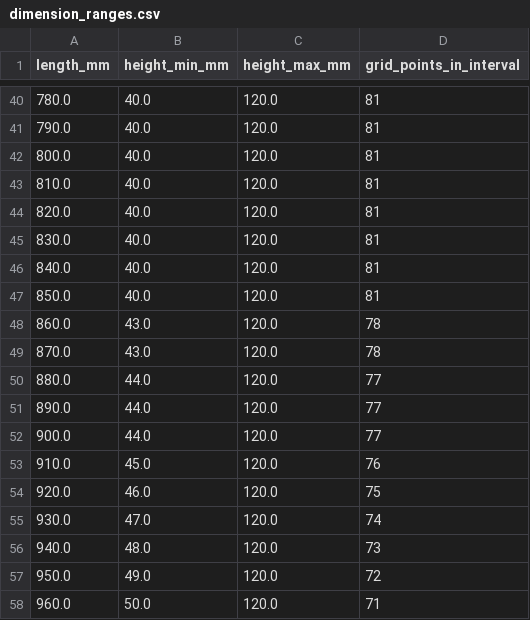
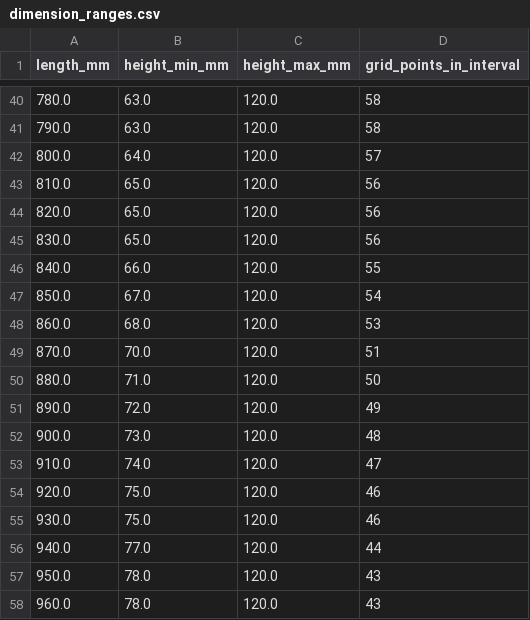
Before and after one commit to michi-rgb/surrogate-2d-fem, a CSV file: output/dimension_ranges.csv, drawn as a sheet; only a part is shown, gaps mark what is left out; the diff covers the shown part only.

```diff
--- a/output/dimension_ranges.csv
+++ b/output/dimension_ranges.csv
@@ -40,19 +40,19 @@
-780.0,40.0,120.0,81
-790.0,40.0,120.0,81
-800.0,40.0,120.0,81
-810.0,40.0,120.0,81
-820.0,40.0,120.0,81
-830.0,40.0,120.0,81
-840.0,40.0,120.0,81
-850.0,40.0,120.0,81
-860.0,43.0,120.0,78
-870.0,43.0,120.0,78
-880.0,44.0,120.0,77
-890.0,44.0,120.0,77
-900.0,44.0,120.0,77
-910.0,45.0,120.0,76
-920.0,46.0,120.0,75
-930.0,47.0,120.0,74
-940.0,48.0,120.0,73
-950.0,49.0,120.0,72
-960.0,50.0,120.0,71
+780.0,63.0,120.0,58
+790.0,63.0,120.0,58
+800.0,64.0,120.0,57
+810.0,65.0,120.0,56
+820.0,65.0,120.0,56
+830.0,65.0,120.0,56
+840.0,66.0,120.0,55
+850.0,67.0,120.0,54
+860.0,68.0,120.0,53
+870.0,70.0,120.0,51
+880.0,71.0,120.0,50
+890.0,72.0,120.0,49
+900.0,73.0,120.0,48
+910.0,74.0,120.0,47
+920.0,75.0,120.0,46
+930.0,75.0,120.0,46
+940.0,77.0,120.0,44
+950.0,78.0,120.0,43
+960.0,78.0,120.0,43
```
Also changed, not shown: 96 edited cells elsewhere in this file, output/design_grid.csv, output/fem_verified_candidates.csv, 12 other files.
